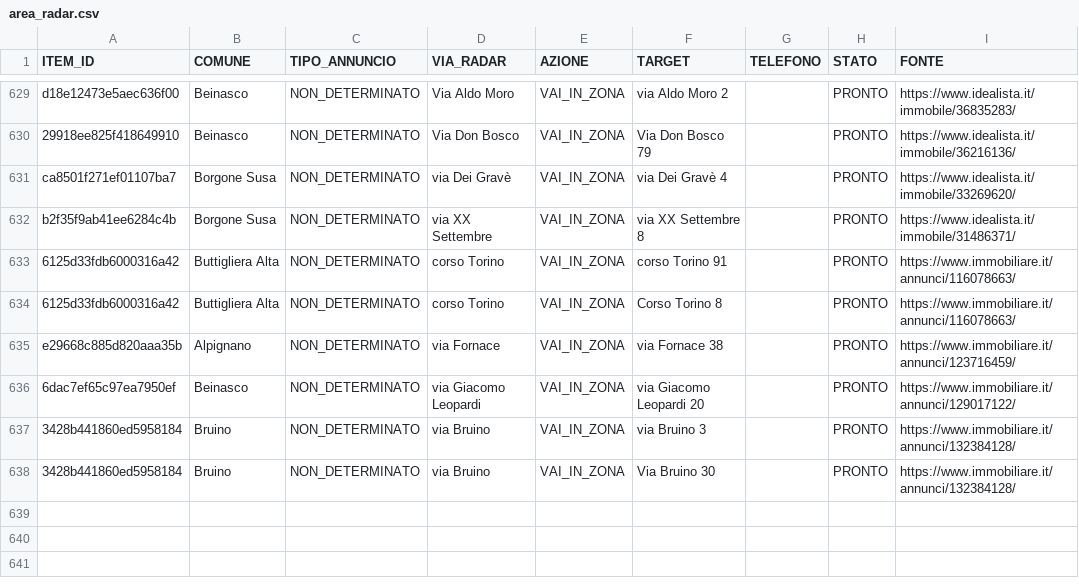
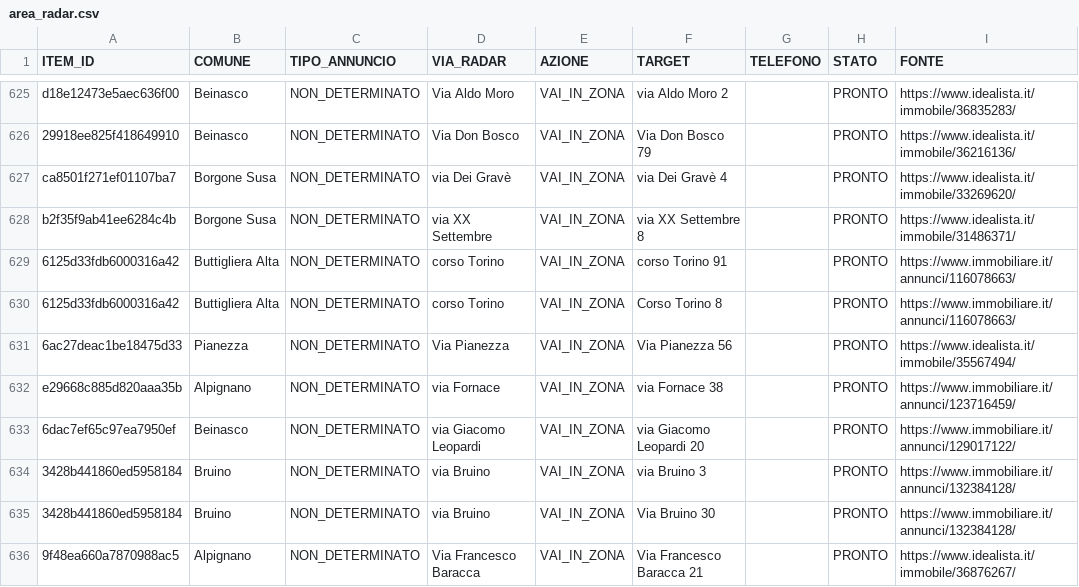
Before and after one commit to josephsocialmedia2-spec/immobili-in-zona, a CSV file: seller_radar_auto/data/area_radar.csv, drawn as a sheet; only a part is shown, gaps mark what is left out; the diff covers the shown part only.

```diff
--- a/seller_radar_auto/data/area_radar.csv
+++ b/seller_radar_auto/data/area_radar.csv
@@ -634,2 +630,3 @@ b2f35f9ab41ee6284c4b,Borgone Susa,NON_DETERMINATO,via XX Settembre,VAI_IN_ZONA,v
 6125d33fdb6000316a42,Buttigliera Alta,NON_DETERMINATO,corso Torino,VAI_IN_ZONA,Corso Torino 8,,PRONTO,https://www.immobiliare.it/annunci/116078663/
+6ac27deac1be18475d33,Pianezza,NON_DETERMINATO,Via Pianezza,VAI_IN_ZONA,Via Pianezza 56,,PRONTO,https://www.idealista.it/immobile/35567494/
 e29668c885d820aaa35b,Alpignano,NON_DETERMINATO,via Fornace,VAI_IN_ZONA,via Fornace 38,,PRONTO,https://www.immobiliare.it/annunci/123716459/
@@ -638 +635,2 @@ e29668c885d820aaa35b,Alpignano,NON_DETERMINATO,via Fornace,VAI_IN_ZONA,via Forna
 3428b441860ed5958184,Bruino,NON_DETERMINATO,via Bruino,VAI_IN_ZONA,Via Bruino 30,,PRONTO,https://www.immobiliare.it/annunci/132384128/
+9f48ea660a7870988ac5,Alpignano,NON_DETERMINATO,Via Francesco Baracca,VAI_IN_ZONA,Via Francesco Baracca 21,,PRONTO,https://www.idealista.it/immobile/36876267/
```
Also changed, not shown: 8 added rows, 6 removed rows and 7 edited cells elsewhere in this file, seller_radar_auto/data/giro_funzionari.csv, seller_radar_auto/data/intelligence/immobili_snapshot.csv, 26 other files.
